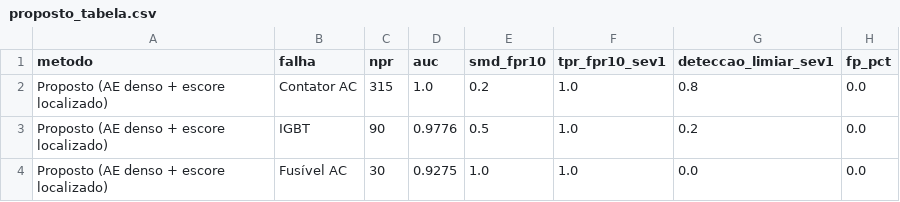
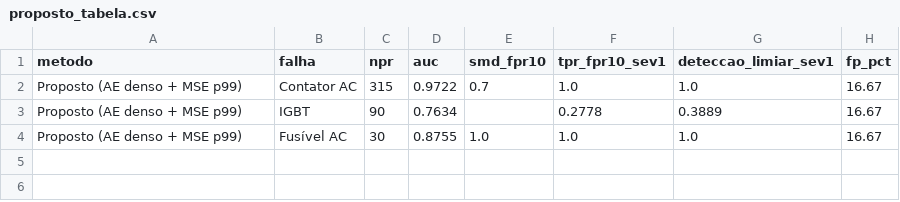
Before and after one commit to TheMagicIAn-creator/mestrado-utfpr, a CSV file: resultados/macro/proposto_tabela.csv, drawn as a sheet.

```diff
--- a/resultados/macro/proposto_tabela.csv
+++ b/resultados/macro/proposto_tabela.csv
@@ -1,4 +1,4 @@
 metodo,falha,npr,auc,smd_fpr10,tpr_fpr10_sev1,deteccao_limiar_sev1,fp_pct
-Proposto (AE denso + escore localizado),Contator AC,315,1.0,0.2,1.0,0.8,0.0
-Proposto (AE denso + escore localizado),IGBT,90,0.9776,0.5,1.0,0.2,0.0
-Proposto (AE denso + escore localizado),Fusível AC,30,0.9275,1.0,1.0,0.0,0.0
+Proposto (AE denso + MSE p99),Contator AC,315,0.9722,0.7,1.0,1.0,16.67
+Proposto (AE denso + MSE p99),IGBT,90,0.7634,,0.2778,0.3889,16.67
+Proposto (AE denso + MSE p99),Fusível AC,30,0.8755,1.0,1.0,1.0,16.67
```
Also changed, not shown: resultados/autoencoder/calibracao_autoencoder.csv, resultados/autoencoder/injecao_smd_tabela.csv, 44 other files.
